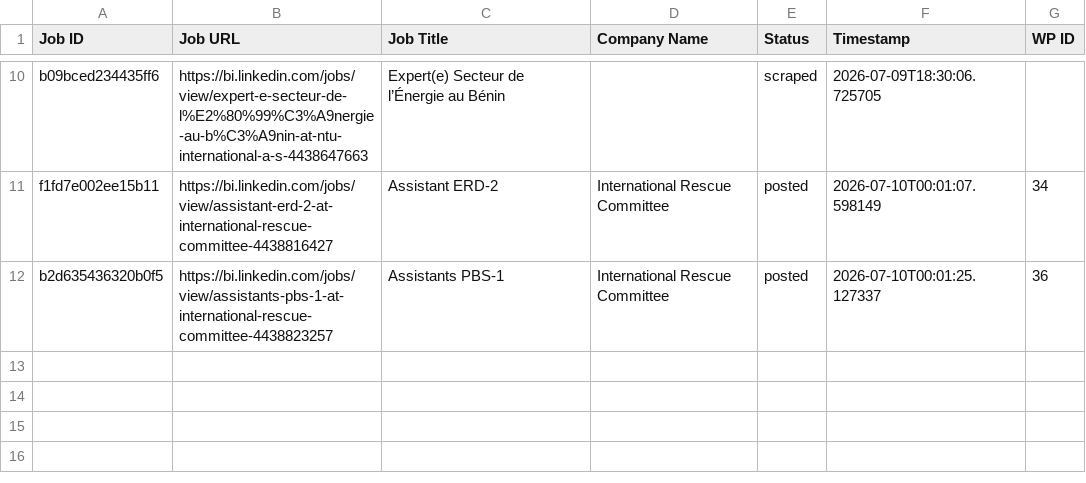
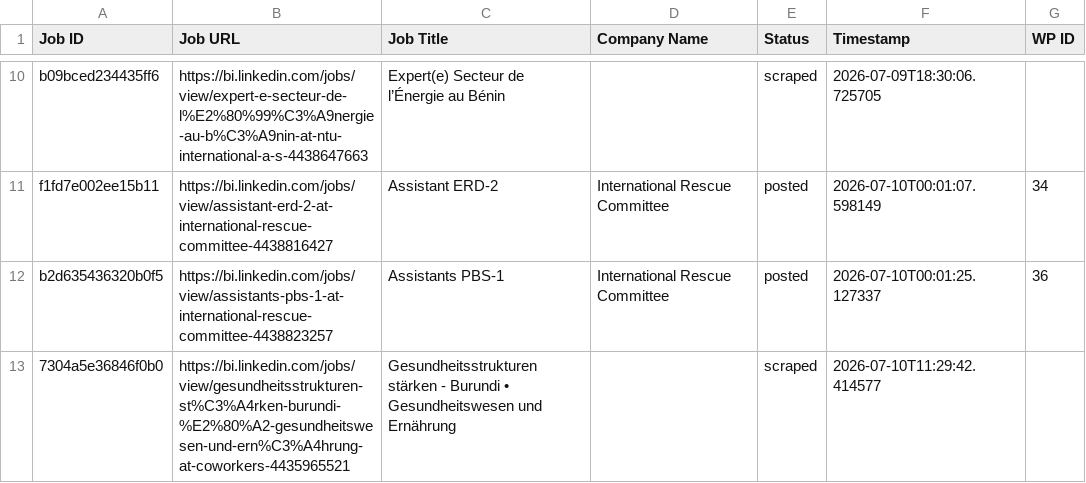
Before and after one commit to innovationinc2000/bi, a CSV file: processed_jobs.csv, drawn as a sheet; only a part is shown, gaps mark what is left out; the diff names each change by its address in the sheet, - before the commit and + after, or states it on an @@ line.

```diff
--- a/processed_jobs.csv
+++ b/processed_jobs.csv
+row 13: 7304a5e36846f0b0 | https://bi.linkedin.com/jobs/view/gesundheitsstrukturen-st%C3%A4rken-burundi-%E2%80%A2-gesundheitswesen-und-ern%C3%A4hrung-at-coworkers-4435965521 | Gesundheitsstrukturen stärken - Burundi • Gesundheitswesen und Ernährung |  | scraped | 2026-07-10T11:29:42.414577
```
